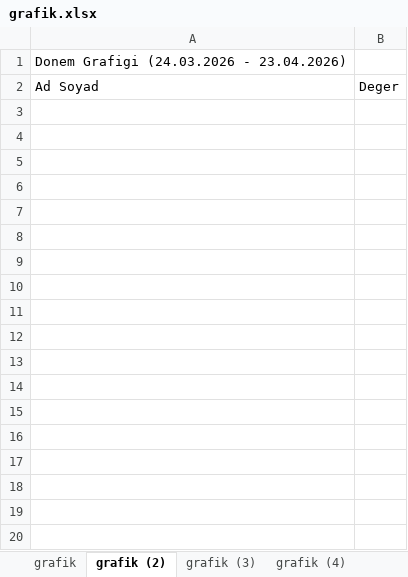
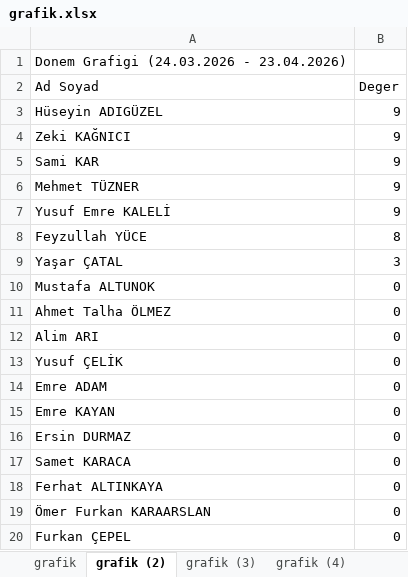
Before and after one commit to mehmettuzner42-code/mesai-web-portal, an Excel workbook: grafik.xlsx, sheet grafik (2), drawn as a sheet; only a part is shown; values as stored, in another font and other column widths than the file's, no borders; charts and pictures not drawn; the diff covers the shown part only; the diff names each change by its address in the sheet, - before the commit and + after, or states it on an @@ line.

```diff
--- a/grafik.xlsx (sheet grafik (2))
+++ b/grafik.xlsx (sheet grafik (2))
+row 3: Hüseyin ADIGÜZEL | 9
+row 4: Zeki KAĞNICI | 9
+row 5: Sami KAR | 9
+row 6: Mehmet TÜZNER | 9
+row 7: Yusuf Emre KALELİ | 9
+row 8: Feyzullah YÜCE | 8
+row 9: Yaşar ÇATAL | 3
+row 10: Mustafa ALTUNOK | 0
+row 11: Ahmet Talha ÖLMEZ | 0
+row 12: Alim ARI | 0
+row 13: Yusuf ÇELİK | 0
+row 14: Emre ADAM | 0
+row 15: Emre KAYAN | 0
+row 16: Ersin DURMAZ | 0
+row 17: Samet KARACA | 0
+row 18: Ferhat ALTINKAYA | 0
+row 19: Ömer Furkan KARAARSLAN | 0
+row 20: Furkan ÇEPEL | 0
```
Also changed, not shown: 25 added rows elsewhere in this sheet, sheet grafik (3), sheet grafik (4), sheet grafik, charts or pictures.
